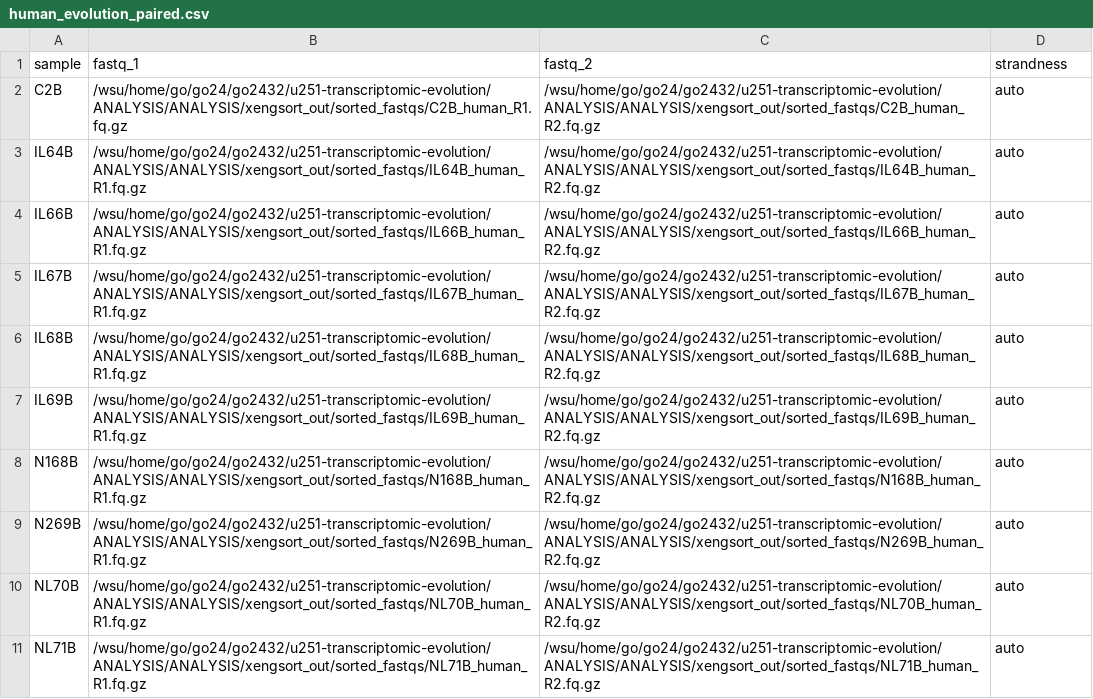
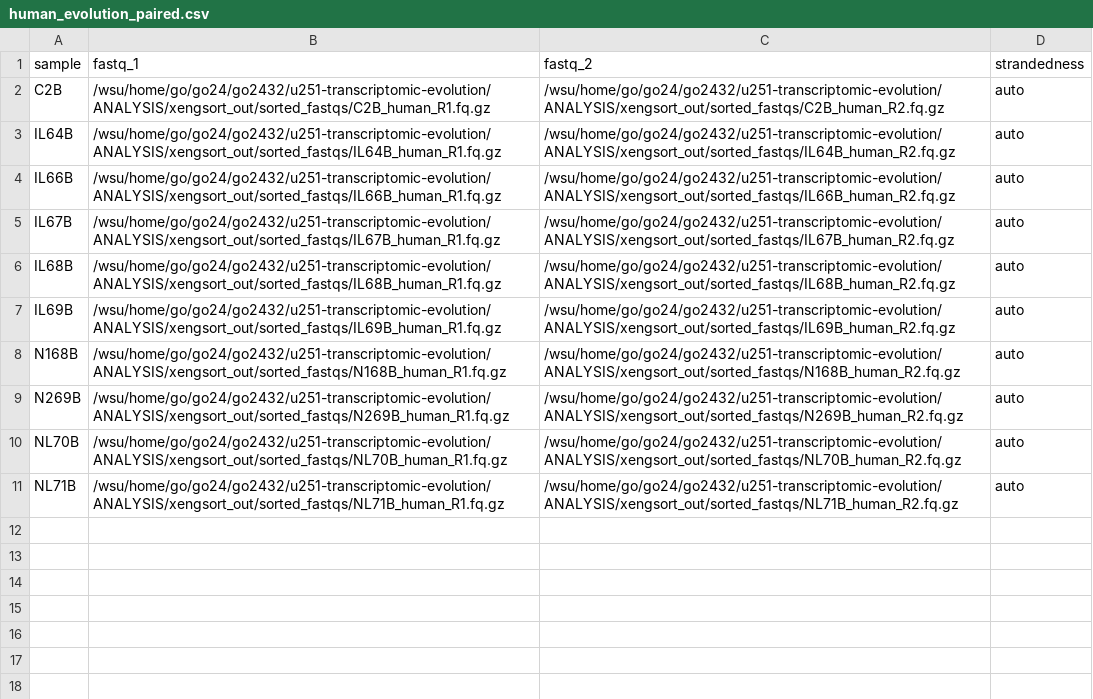
Before and after one commit to Gregory-Schwing-MD-PhD/u251-transcriptomic-evolution, a CSV file: ANALYSIS/human_evolution_paired.csv, drawn as a sheet.

```diff
--- a/ANALYSIS/human_evolution_paired.csv
+++ b/ANALYSIS/human_evolution_paired.csv
@@ -1,11 +1,11 @@
-sample,fastq_1,fastq_2,strandness
-C2B,/wsu/home/go/go24/go2432/u251-transcriptomic-evolution/ANALYSIS/ANALYSIS/xengsort_out/sorted_fastqs/C2B_human_R1.fq.gz,/wsu/home/go/go24/go2432/u251-transcriptomic-evolution/ANALYSIS/ANALYSIS/xengsort_out/sorted_fastqs/C2B_human_R2.fq.gz,auto
-IL64B,/wsu/home/go/go24/go2432/u251-transcriptomic-evolution/ANALYSIS/ANALYSIS/xengsort_out/sorted_fastqs/IL64B_human_R1.fq.gz,/wsu/home/go/go24/go2432/u251-transcriptomic-evolution/ANALYSIS/ANALYSIS/xengsort_out/sorted_fastqs/IL64B_human_R2.fq.gz,auto
-IL66B,/wsu/home/go/go24/go2432/u251-transcriptomic-evolution/ANALYSIS/ANALYSIS/xengsort_out/sorted_fastqs/IL66B_human_R1.fq.gz,/wsu/home/go/go24/go2432/u251-transcriptomic-evolution/ANALYSIS/ANALYSIS/xengsort_out/sorted_fastqs/IL66B_human_R2.fq.gz,auto
-IL67B,/wsu/home/go/go24/go2432/u251-transcriptomic-evolution/ANALYSIS/ANALYSIS/xengsort_out/sorted_fastqs/IL67B_human_R1.fq.gz,/wsu/home/go/go24/go2432/u251-transcriptomic-evolution/ANALYSIS/ANALYSIS/xengsort_out/sorted_fastqs/IL67B_human_R2.fq.gz,auto
-IL68B,/wsu/home/go/go24/go2432/u251-transcriptomic-evolution/ANALYSIS/ANALYSIS/xengsort_out/sorted_fastqs/IL68B_human_R1.fq.gz,/wsu/home/go/go24/go2432/u251-transcriptomic-evolution/ANALYSIS/ANALYSIS/xengsort_out/sorted_fastqs/IL68B_human_R2.fq.gz,auto
-IL69B,/wsu/home/go/go24/go2432/u251-transcriptomic-evolution/ANALYSIS/ANALYSIS/xengsort_out/sorted_fastqs/IL69B_human_R1.fq.gz,/wsu/home/go/go24/go2432/u251-transcriptomic-evolution/ANALYSIS/ANALYSIS/xengsort_out/sorted_fastqs/IL69B_human_R2.fq.gz,auto
-N168B,/wsu/home/go/go24/go2432/u251-transcriptomic-evolution/ANALYSIS/ANALYSIS/xengsort_out/sorted_fastqs/N168B_human_R1.fq.gz,/wsu/home/go/go24/go2432/u251-transcriptomic-evolution/ANALYSIS/ANALYSIS/xengsort_out/sorted_fastqs/N168B_human_R2.fq.gz,auto
-N269B,/wsu/home/go/go24/go2432/u251-transcriptomic-evolution/ANALYSIS/ANALYSIS/xengsort_out/sorted_fastqs/N269B_human_R1.fq.gz,/wsu/home/go/go24/go2432/u251-transcriptomic-evolution/ANALYSIS/ANALYSIS/xengsort_out/sorted_fastqs/N269B_human_R2.fq.gz,auto
-NL70B,/wsu/home/go/go24/go2432/u251-transcriptomic-evolution/ANALYSIS/ANALYSIS/xengsort_out/sorted_fastqs/NL70B_human_R1.fq.gz,/wsu/home/go/go24/go2432/u251-transcriptomic-evolution/ANALYSIS/ANALYSIS/xengsort_out/sorted_fastqs/NL70B_human_R2.fq.gz,auto
-NL71B,/wsu/home/go/go24/go2432/u251-transcriptomic-evolution/ANALYSIS/ANALYSIS/xengsort_out/sorted_fastqs/NL71B_human_R1.fq.gz,/wsu/home/go/go24/go2432/u251-transcriptomic-evolution/ANALYSIS/ANALYSIS/xengsort_out/sorted_fastqs/NL71B_human_R2.fq.gz,auto
+sample,fastq_1,fastq_2,strandedness
+C2B,/wsu/home/go/go24/go2432/u251-transcriptomic-evolution/ANALYSIS/xengsort_out/sorted_fastqs/C2B_human_R1.fq.gz,/wsu/home/go/go24/go2432/u251-transcriptomic-evolution/ANALYSIS/xengsort_out/sorted_fastqs/C2B_human_R2.fq.gz,auto
+IL64B,/wsu/home/go/go24/go2432/u251-transcriptomic-evolution/ANALYSIS/xengsort_out/sorted_fastqs/IL64B_human_R1.fq.gz,/wsu/home/go/go24/go2432/u251-transcriptomic-evolution/ANALYSIS/xengsort_out/sorted_fastqs/IL64B_human_R2.fq.gz,auto
+IL66B,/wsu/home/go/go24/go2432/u251-transcriptomic-evolution/ANALYSIS/xengsort_out/sorted_fastqs/IL66B_human_R1.fq.gz,/wsu/home/go/go24/go2432/u251-transcriptomic-evolution/ANALYSIS/xengsort_out/sorted_fastqs/IL66B_human_R2.fq.gz,auto
+IL67B,/wsu/home/go/go24/go2432/u251-transcriptomic-evolution/ANALYSIS/xengsort_out/sorted_fastqs/IL67B_human_R1.fq.gz,/wsu/home/go/go24/go2432/u251-transcriptomic-evolution/ANALYSIS/xengsort_out/sorted_fastqs/IL67B_human_R2.fq.gz,auto
+IL68B,/wsu/home/go/go24/go2432/u251-transcriptomic-evolution/ANALYSIS/xengsort_out/sorted_fastqs/IL68B_human_R1.fq.gz,/wsu/home/go/go24/go2432/u251-transcriptomic-evolution/ANALYSIS/xengsort_out/sorted_fastqs/IL68B_human_R2.fq.gz,auto
+IL69B,/wsu/home/go/go24/go2432/u251-transcriptomic-evolution/ANALYSIS/xengsort_out/sorted_fastqs/IL69B_human_R1.fq.gz,/wsu/home/go/go24/go2432/u251-transcriptomic-evolution/ANALYSIS/xengsort_out/sorted_fastqs/IL69B_human_R2.fq.gz,auto
+N168B,/wsu/home/go/go24/go2432/u251-transcriptomic-evolution/ANALYSIS/xengsort_out/sorted_fastqs/N168B_human_R1.fq.gz,/wsu/home/go/go24/go2432/u251-transcriptomic-evolution/ANALYSIS/xengsort_out/sorted_fastqs/N168B_human_R2.fq.gz,auto
+N269B,/wsu/home/go/go24/go2432/u251-transcriptomic-evolution/ANALYSIS/xengsort_out/sorted_fastqs/N269B_human_R1.fq.gz,/wsu/home/go/go24/go2432/u251-transcriptomic-evolution/ANALYSIS/xengsort_out/sorted_fastqs/N269B_human_R2.fq.gz,auto
+NL70B,/wsu/home/go/go24/go2432/u251-transcriptomic-evolution/ANALYSIS/xengsort_out/sorted_fastqs/NL70B_human_R1.fq.gz,/wsu/home/go/go24/go2432/u251-transcriptomic-evolution/ANALYSIS/xengsort_out/sorted_fastqs/NL70B_human_R2.fq.gz,auto
+NL71B,/wsu/home/go/go24/go2432/u251-transcriptomic-evolution/ANALYSIS/xengsort_out/sorted_fastqs/NL71B_human_R1.fq.gz,/wsu/home/go/go24/go2432/u251-transcriptomic-evolution/ANALYSIS/xengsort_out/sorted_fastqs/NL71B_human_R2.fq.gz,auto
```
Also changed, not shown: 4 other files.
